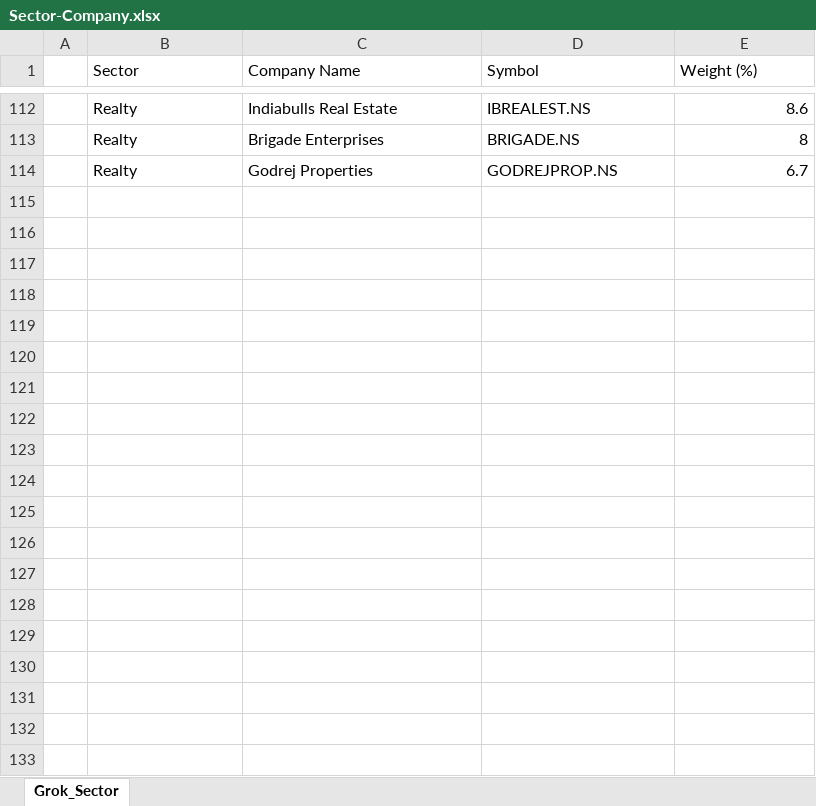
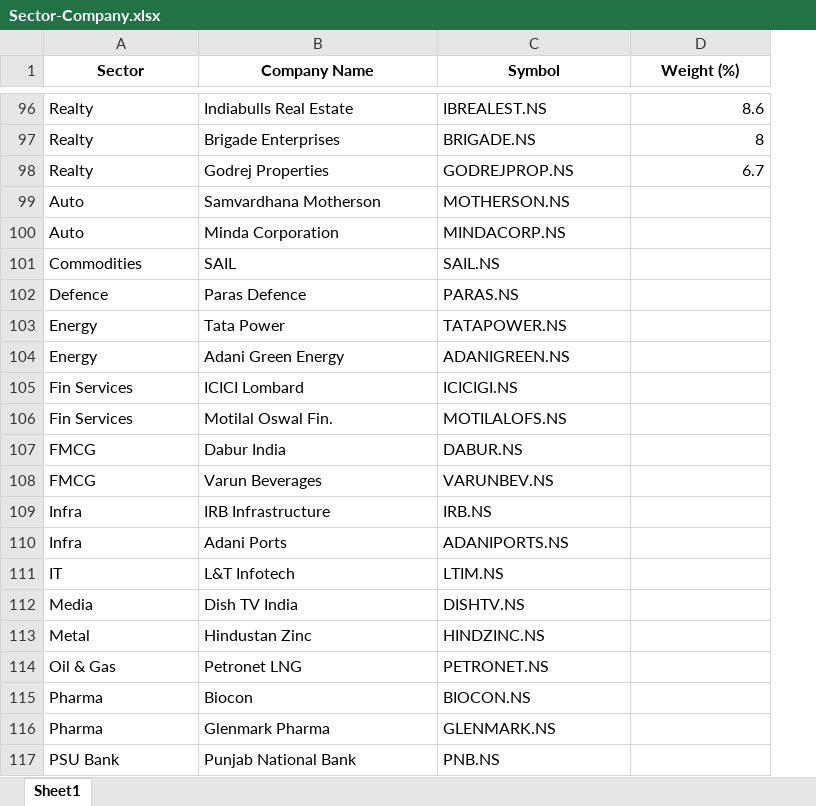
Before and after one commit to prabhuken01/Sector-rotation-v2, an Excel workbook: Sector-Company.xlsx, sheet Sheet1, drawn as a sheet; only a part is shown, gaps mark what is left out; values as stored, in another font and other column widths than the file's, no borders; removed rows and columns are numbered as before the commit, all else as after; the diff covers the shown part only; the diff names each change by its address in the sheet, - before the commit and + after, or states it on an @@ line.

```diff
--- a/Sector-Company.xlsx (sheet Sheet1)
+++ b/Sector-Company.xlsx (sheet Sheet1)
-sheet tab: Grok_Sector
+sheet tab: Sheet1
-column A, empty
@@ A1:D1 bold: off → on, alignment: left → center @@
+row 99: Auto | Samvardhana Motherson | MOTHERSON.NS
+row 100: Auto | Minda Corporation | MINDACORP.NS
+row 101: Commodities | SAIL | SAIL.NS
+row 102: Defence | Paras Defence | PARAS.NS
+row 103: Energy | Tata Power | TATAPOWER.NS
+row 104: Energy | Adani Green Energy | ADANIGREEN.NS
+row 105: Fin Services | ICICI Lombard | ICICIGI.NS
+row 106: Fin Services | Motilal Oswal Fin. | MOTILALOFS.NS
+row 107: FMCG | Dabur India | DABUR.NS
+row 108: FMCG | Varun Beverages | VARUNBEV.NS
+row 109: Infra | IRB Infrastructure | IRB.NS
+row 110: Infra | Adani Ports | ADANIPORTS.NS
+row 111: IT | L&T Infotech | LTIM.NS
+row 112: Media | Dish TV India | DISHTV.NS
+row 113: Metal | Hindustan Zinc | HINDZINC.NS
+row 114: Oil & Gas | Petronet LNG | PETRONET.NS
+row 115: Pharma | Biocon | BIOCON.NS
+row 116: Pharma | Glenmark Pharma | GLENMARK.NS
+row 117: PSU Bank | Punjab National Bank | PNB.NS
```
Also changed, not shown: 19 added rows and 16 removed rows elsewhere in this sheet, 3 other files.
